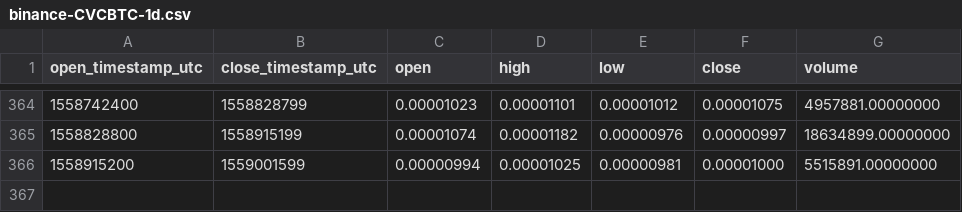
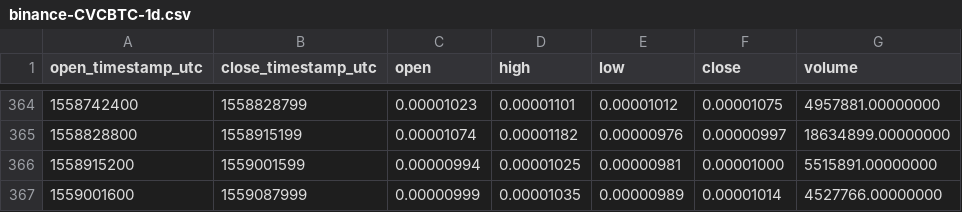
Before and after one commit to cryptobigbro/binance-CVCBTC, a CSV file: binance-CVCBTC-1d.csv, drawn as a sheet; only a part is shown, gaps mark what is left out.

```diff
--- a/binance-CVCBTC-1d.csv
+++ b/binance-CVCBTC-1d.csv
@@ -366 +366,2 @@ open_timestamp_utc,close_timestamp_utc,open,high,low,close,volume
 1558915200,1559001599,0.00000994,0.00001025,0.00000981,0.00001000,5515891.00000000
+1559001600,1559087999,0.00000999,0.00001035,0.00000989,0.00001014,4527766.00000000
```
Also changed, not shown: binance-CVCBTC-1h.csv.
